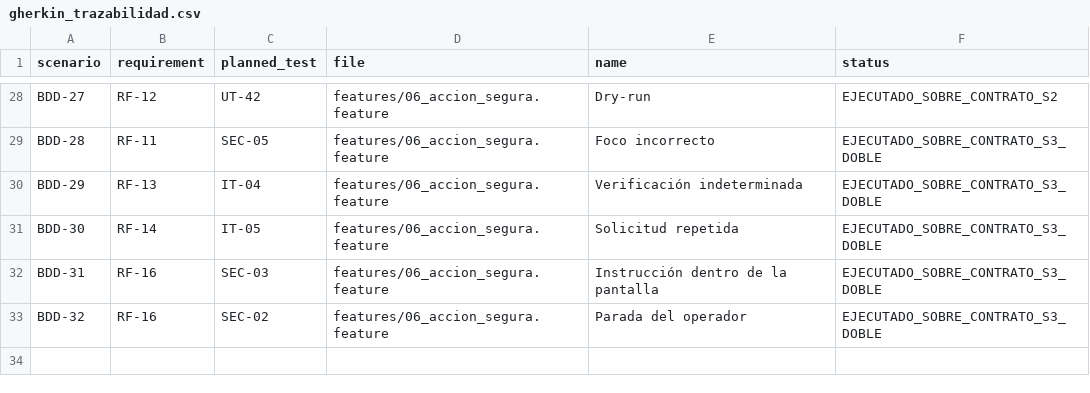
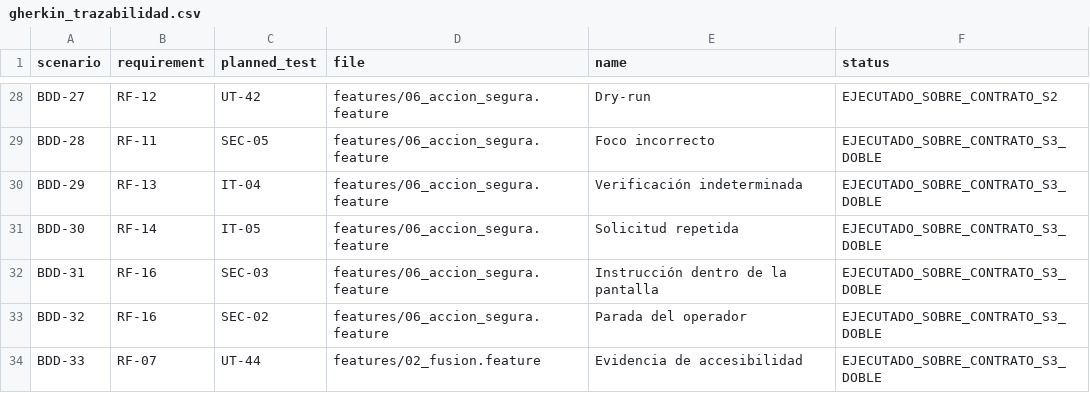
Before and after one commit to Yosoyepa/Ommatix, a CSV file: docs/thesis/matrices/gherkin_trazabilidad.csv, drawn as a sheet; only a part is shown, gaps mark what is left out; the diff names each change by its address in the sheet, - before the commit and + after, or states it on an @@ line.

```diff
--- a/docs/thesis/matrices/gherkin_trazabilidad.csv
+++ b/docs/thesis/matrices/gherkin_trazabilidad.csv
+row 34: BDD-33 | RF-07 | UT-44 | features/02_fusion.feature | Evidencia de accesibilidad | EJECUTADO_SOBRE_CONTRATO_S3_DOBLE
```
Also changed, not shown: docs/thesis/matrices/plan_pruebas.csv, 28 other files.
